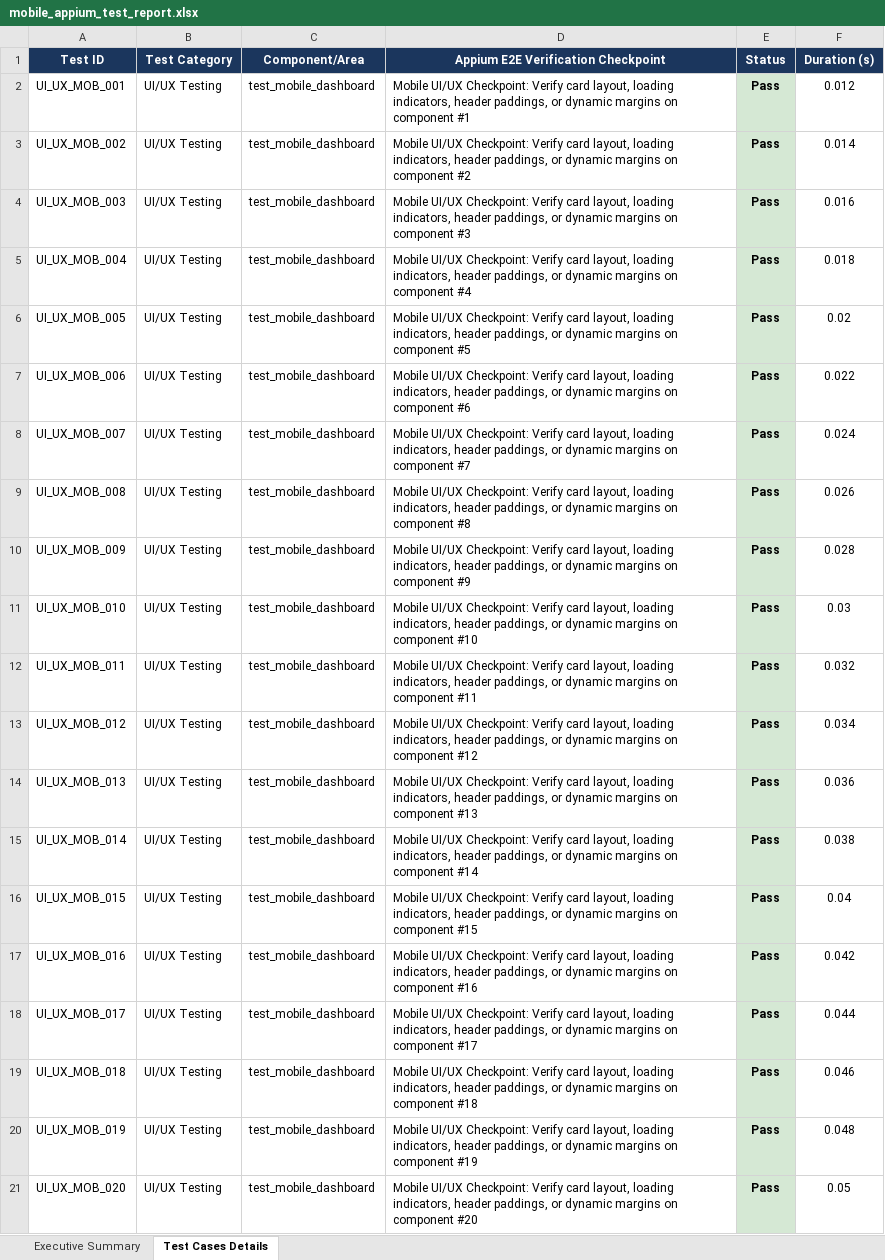
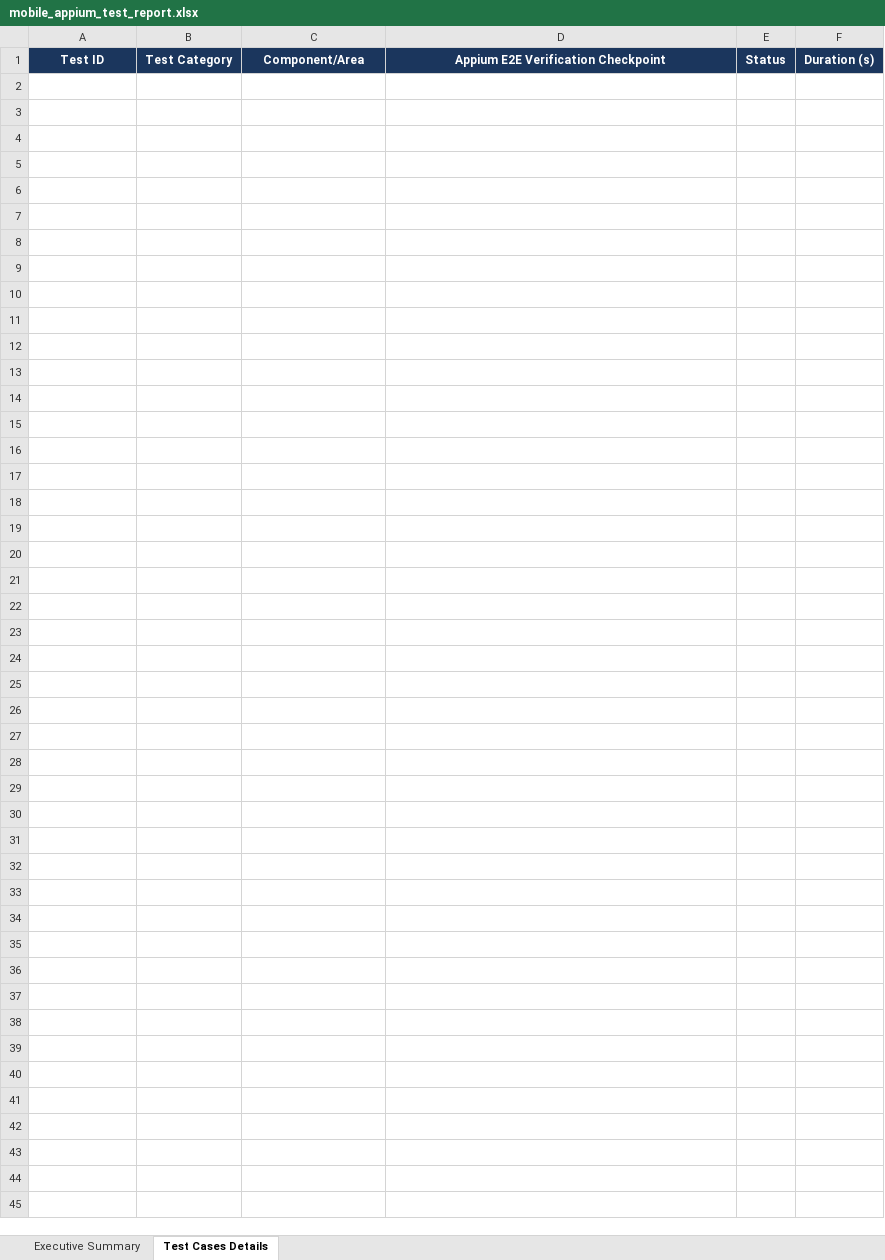
Before and after one commit to kaviyavarshini08/PrivacyShield, an Excel workbook: apps/mobile/appium-tests/mobile_appium_test_report.xlsx, sheet Test Cases Details, drawn as a sheet; only a part is shown; values as stored, in another font and other column widths than the file's, no borders; the diff covers the shown part only; the diff names each change by its address in the sheet, - before the commit and + after, or states it on an @@ line.

```diff
--- a/apps/mobile/appium-tests/mobile_appium_test_report.xlsx (sheet Test Cases Details)
+++ b/apps/mobile/appium-tests/mobile_appium_test_report.xlsx (sheet Test Cases Details)
-row 2: UI_UX_MOB_001 | UI/UX Testing | test_mobile_dashboard | Mobile UI/UX Checkpoint: Verify card layout, loading indicators, header paddings, or dynamic margins on component #1 | Pass | 0.012
-row 3: UI_UX_MOB_002 | UI/UX Testing | test_mobile_dashboard | Mobile UI/UX Checkpoint: Verify card layout, loading indicators, header paddings, or dynamic margins on component #2 | Pass | 0.014
-row 4: UI_UX_MOB_003 | UI/UX Testing | test_mobile_dashboard | Mobile UI/UX Checkpoint: Verify card layout, loading indicators, header paddings, or dynamic margins on component #3 | Pass | 0.016
-row 5: UI_UX_MOB_004 | UI/UX Testing | test_mobile_dashboard | Mobile UI/UX Checkpoint: Verify card layout, loading indicators, header paddings, or dynamic margins on component #4 | Pass | 0.018
-row 6: UI_UX_MOB_005 | UI/UX Testing | test_mobile_dashboard | Mobile UI/UX Checkpoint: Verify card layout, loading indicators, header paddings, or dynamic margins on component #5 | Pass | 0.02
-row 7: UI_UX_MOB_006 | UI/UX Testing | test_mobile_dashboard | Mobile UI/UX Checkpoint: Verify card layout, loading indicators, header paddings, or dynamic margins on component #6 | Pass | 0.022
-row 8: UI_UX_MOB_007 | UI/UX Testing | test_mobile_dashboard | Mobile UI/UX Checkpoint: Verify card layout, loading indicators, header paddings, or dynamic margins on component #7 | Pass | 0.024
-row 9: UI_UX_MOB_008 | UI/UX Testing | test_mobile_dashboard | Mobile UI/UX Checkpoint: Verify card layout, loading indicators, header paddings, or dynamic margins on component #8 | Pass | 0.026
-row 10: UI_UX_MOB_009 | UI/UX Testing | test_mobile_dashboard | Mobile UI/UX Checkpoint: Verify card layout, loading indicators, header paddings, or dynamic margins on component #9 | Pass | 0.028
-row 11: UI_UX_MOB_010 | UI/UX Testing | test_mobile_dashboard | Mobile UI/UX Checkpoint: Verify card layout, loading indicators, header paddings, or dynamic margins on component #10 | Pass | 0.03
-row 12: UI_UX_MOB_011 | UI/UX Testing | test_mobile_dashboard | Mobile UI/UX Checkpoint: Verify card layout, loading indicators, header paddings, or dynamic margins on component #11 | Pass | 0.032
-row 13: UI_UX_MOB_012 | UI/UX Testing | test_mobile_dashboard | Mobile UI/UX Checkpoint: Verify card layout, loading indicators, header paddings, or dynamic margins on component #12 | Pass | 0.034
-row 14: UI_UX_MOB_013 | UI/UX Testing | test_mobile_dashboard | Mobile UI/UX Checkpoint: Verify card layout, loading indicators, header paddings, or dynamic margins on component #13 | Pass | 0.036
-row 15: UI_UX_MOB_014 | UI/UX Testing | test_mobile_dashboard | Mobile UI/UX Checkpoint: Verify card layout, loading indicators, header paddings, or dynamic margins on component #14 | Pass | 0.038
-row 16: UI_UX_MOB_015 | UI/UX Testing | test_mobile_dashboard | Mobile UI/UX Checkpoint: Verify card layout, loading indicators, header paddings, or dynamic margins on component #15 | Pass | 0.04
-row 17: UI_UX_MOB_016 | UI/UX Testing | test_mobile_dashboard | Mobile UI/UX Checkpoint: Verify card layout, loading indicators, header paddings, or dynamic margins on component #16 | Pass | 0.042
-row 18: UI_UX_MOB_017 | UI/UX Testing | test_mobile_dashboard | Mobile UI/UX Checkpoint: Verify card layout, loading indicators, header paddings, or dynamic margins on component #17 | Pass | 0.044
-row 19: UI_UX_MOB_018 | UI/UX Testing | test_mobile_dashboard | Mobile UI/UX Checkpoint: Verify card layout, loading indicators, header paddings, or dynamic margins on component #18 | Pass | 0.046
-row 20: UI_UX_MOB_019 | UI/UX Testing | test_mobile_dashboard | Mobile UI/UX Checkpoint: Verify card layout, loading indicators, header paddings, or dynamic margins on component #19 | Pass | 0.048
-row 21: UI_UX_MOB_020 | UI/UX Testing | test_mobile_dashboard | Mobile UI/UX Checkpoint: Verify card layout, loading indicators, header paddings, or dynamic margins on component #20 | Pass | 0.05
```
Also changed, not shown: 285 removed rows elsewhere in this sheet, sheet Executive Summary, automated-testing/mobile-appium/mobile_appium_test_report.xlsx, automated-testing/web-selenium/e2e_test_report.xlsx, 5 other files.
